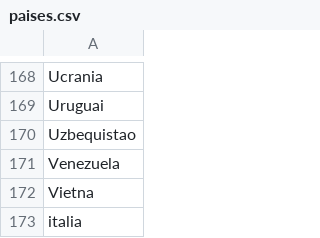
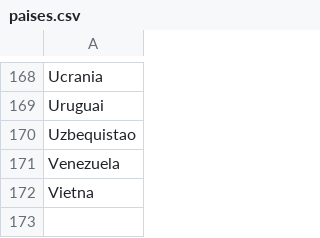
Before and after one commit to hermanouchoa/wisdombox, a CSV file: dataanalytics/python/analiseexploratoriodedados/fase1/tech_challenge/dados/final/paises.csv, drawn as a sheet; only a part is shown, gaps mark what is left out.

Commit message:
dados atualizados

```diff
--- a/dataanalytics/python/analiseexploratoriodedados/fase1/tech_challenge/dados/final/paises.csv
+++ b/dataanalytics/python/analiseexploratoriodedados/fase1/tech_challenge/dados/final/paises.csv
@@ -172,2 +172 @@ Venezuela
 Vietna
-italia
```
Also changed, not shown: dataanalytics/python/analiseexploratoriodedados/fase1/tech_challenge/dados/final/ImportacaoFinal.csv.
